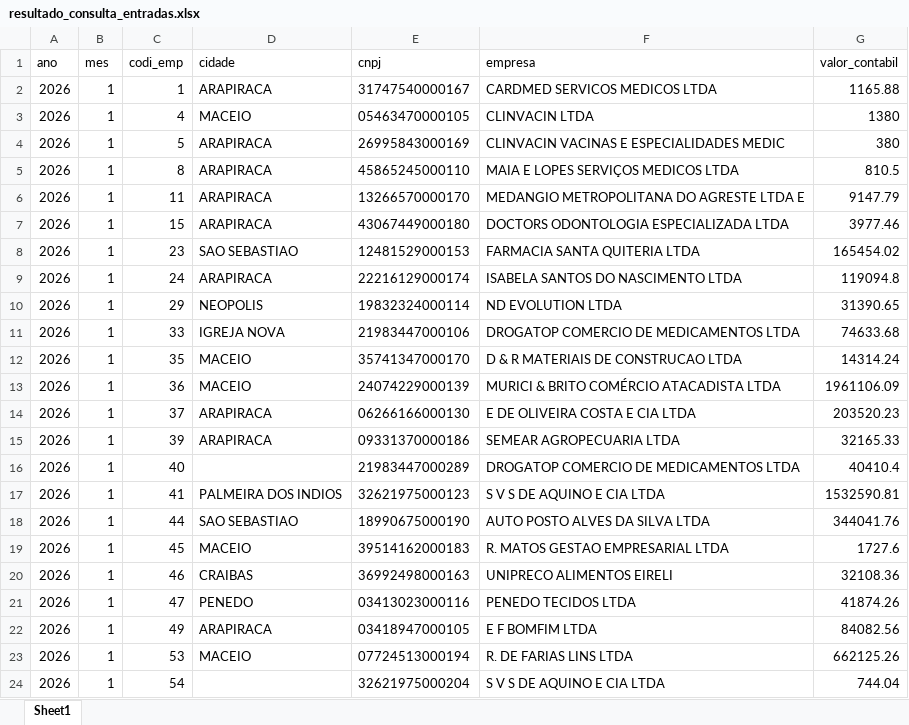
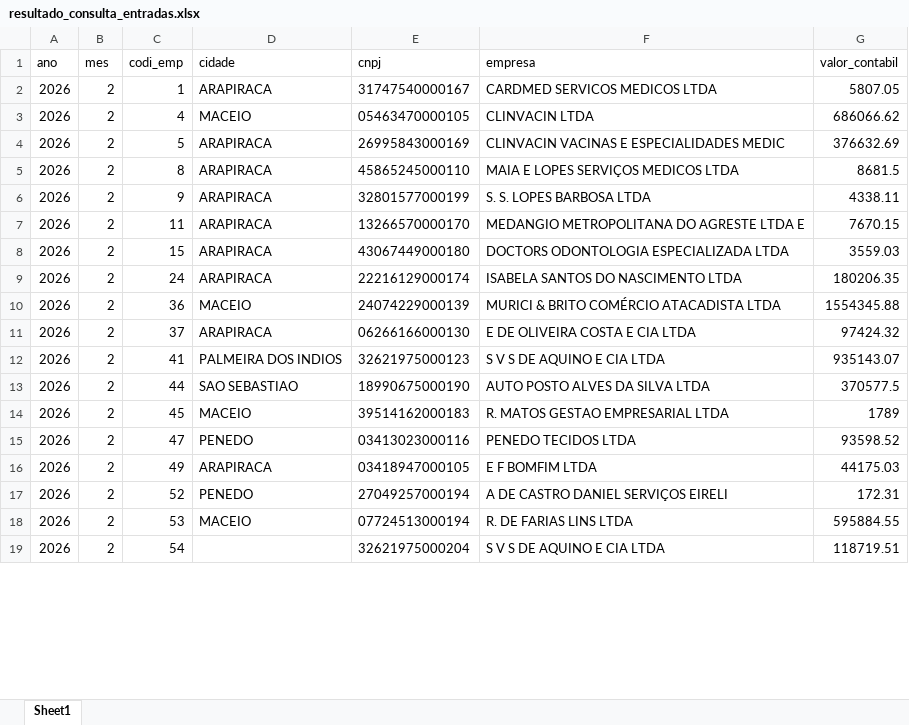
Before and after one commit to jhenifferanalisegroup/Monitoramento-de-crescimento-de-empresas, an Excel workbook: resultado_consulta_entradas.xlsx, sheet Sheet1, drawn as a sheet; only a part is shown; values as stored, in another font and other column widths than the file's, no borders; removed rows and columns are numbered as before the commit, all else as after; the diff covers the shown part only; the diff names each change by its address in the sheet, - before the commit and + after, or states it on an @@ line.

```diff
--- a/resultado_consulta_entradas.xlsx (sheet Sheet1)
+++ b/resultado_consulta_entradas.xlsx (sheet Sheet1)
-B2:B5 (mes): 1
+B2:B5 (mes): 2
-G2 (valor_contabil): 1165.88
+G2 (valor_contabil): 5807.05
-G3 (valor_contabil): 1380
+G3 (valor_contabil): 686066.62
-G4 (valor_contabil): 380
+G4 (valor_contabil): 376632.69
-G5 (valor_contabil): 810.5
+G5 (valor_contabil): 8681.5
+row 6: 2026 | 2 | 9 | ARAPIRACA | 32801577000199 | S. S. LOPES BARBOSA LTDA | 4338.11
-B7:B8 (mes): 1
+B7:B8 (mes): 2
-G7 (valor_contabil): 9147.79
+G7 (valor_contabil): 7670.15
-G8 (valor_contabil): 3977.46
+G8 (valor_contabil): 3559.03
-row 8: 2026 | 1 | 23 | SAO SEBASTIAO | 12481529000153 | FARMACIA SANTA QUITERIA LTDA | 165454.02
-B9 (mes): 1
+B9 (mes): 2
-G9 (valor_contabil): 119094.8
+G9 (valor_contabil): 180206.35
-row 10: 2026 | 1 | 29 | NEOPOLIS | 19832324000114 | ND EVOLUTION LTDA | 31390.65
-row 11: 2026 | 1 | 33 | IGREJA NOVA | 21983447000106 | DROGATOP COMERCIO DE MEDICAMENTOS LTDA | 74633.68
-row 12: 2026 | 1 | 35 | MACEIO | 35741347000170 | D & R MATERIAIS DE CONSTRUCAO LTDA | 14314.24
-B10:B11 (mes): 1
+B10:B11 (mes): 2
-G10 (valor_contabil): 1961106.09
+G10 (valor_contabil): 1554345.88
-G11 (valor_contabil): 203520.23
+G11 (valor_contabil): 97424.32
-row 15: 2026 | 1 | 39 | ARAPIRACA | 09331370000186 | SEMEAR AGROPECUARIA LTDA | 32165.33
-row 16: 2026 | 1 | 40 |  | 21983447000289 | DROGATOP COMERCIO DE MEDICAMENTOS LTDA | 40410.4
-B12:B14 (mes): 1
+B12:B14 (mes): 2
-G12 (valor_contabil): 1532590.81
+G12 (valor_contabil): 935143.07
-G13 (valor_contabil): 344041.76
+G13 (valor_contabil): 370577.5
-G14 (valor_contabil): 1727.6
+G14 (valor_contabil): 1789
-row 20: 2026 | 1 | 46 | CRAIBAS | 36992498000163 | UNIPRECO ALIMENTOS EIRELI | 32108.36
-B15:B16 (mes): 1
+B15:B16 (mes): 2
-G15 (valor_contabil): 41874.26
+G15 (valor_contabil): 93598.52
-G16 (valor_contabil): 84082.56
+G16 (valor_contabil): 44175.03
+row 17: 2026 | 2 | 52 | PENEDO | 27049257000194 | A DE CASTRO DANIEL SERVIÇOS EIRELI | 172.31
-B18:B19 (mes): 1
+B18:B19 (mes): 2
-G18 (valor_contabil): 662125.26
+G18 (valor_contabil): 595884.55
-G19 (valor_contabil): 744.04
+G19 (valor_contabil): 118719.51
```
Also changed, not shown: 18 added rows, 44 removed rows and 452 edited cells elsewhere in this sheet, resultado_consulta_empresas.xlsx, 9 other files.
